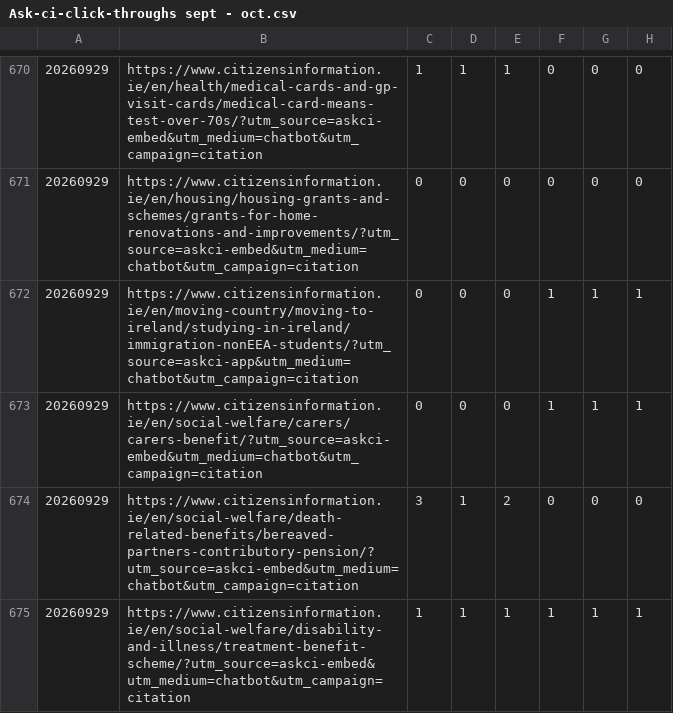
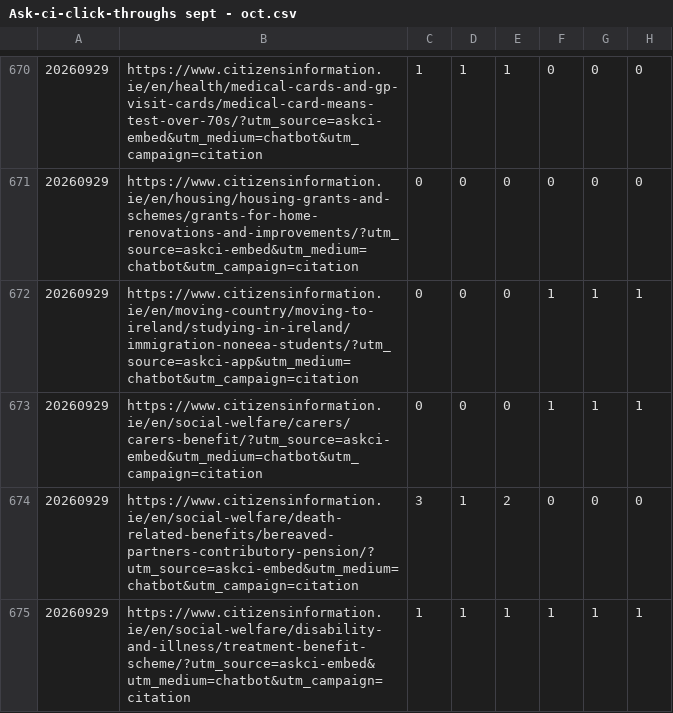
Before and after one commit to RglrAL/AskCI-stats, a CSV file: data/ga4/Ask-ci-click-throughs sept - oct.csv, drawn as a sheet; only a part is shown, gaps mark what is left out; the diff covers the shown part only; the diff names each change by its address in the sheet, - before the commit and + after, or states it on an @@ line.

```diff
--- a/data/ga4/Ask-ci-click-throughs sept - oct.csv
+++ b/data/ga4/Ask-ci-click-throughs sept - oct.csv
-B672: https://www.citizensinformation.ie/en/moving-country/moving-to-ireland/studying-in-ireland/immigration-nonEEA-students/?utm_source=askci-app&utm_medium=chatbot&utm_campaign=citation
+B672: https://www.citizensinformation.ie/en/moving-country/moving-to-ireland/studying-in-ireland/immigration-noneea-students/?utm_source=askci-app&utm_medium=chatbot&utm_campaign=citation
```
Also changed, not shown: 1 removed row and 10 edited cells elsewhere in this file, data/ga4/Ask-ci-click-throughs jul aug.csv, data/ga4/Ask-ci-click-throughs mar - apr.csv, 17 other files.
